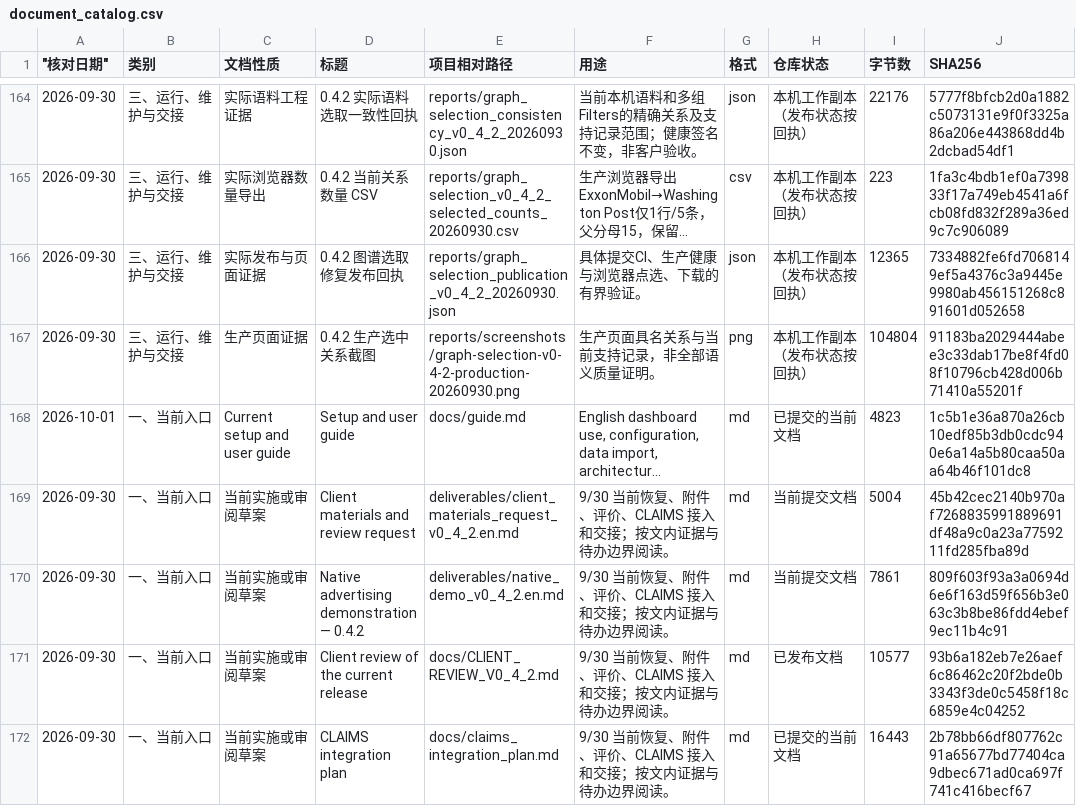
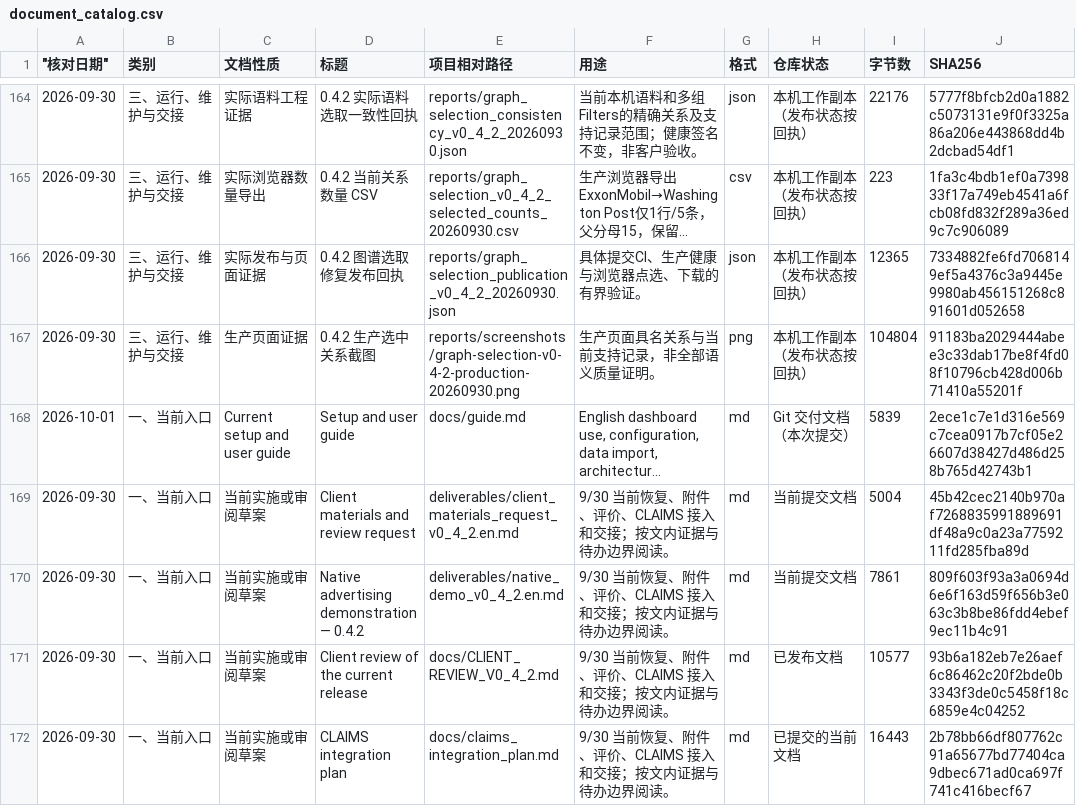
Before and after one commit to yaobc77-ai/ciss-advertising-observatory, a CSV file: docs/document_catalog.csv, drawn as a sheet; only a part is shown, gaps mark what is left out; long unchanged cells end in …; the diff covers the shown part only; the diff names each change by its address in the sheet, - before the commit and + after, or states it on an @@ line.

```diff
--- a/docs/document_catalog.csv
+++ b/docs/document_catalog.csv
-H168 (仓库状态): 已提交的当前文档
+H168 (仓库状态): Git 交付文档（本次提交）
-I168 (字节数): 4823
+I168 (字节数): 5839
-J168 (SHA256): 1c5b1e36a870a26cb10edf85b3db0cdc940e6a14a5b80caa50aa64b46f101dc8
+J168 (SHA256): 2ece1c7e1d316e569c7cea0917b7cf05e26607d38427d486d258b765d42743b1
```
Also changed, not shown: 3 added rows and 19 edited cells elsewhere in this file, 9 other files.
